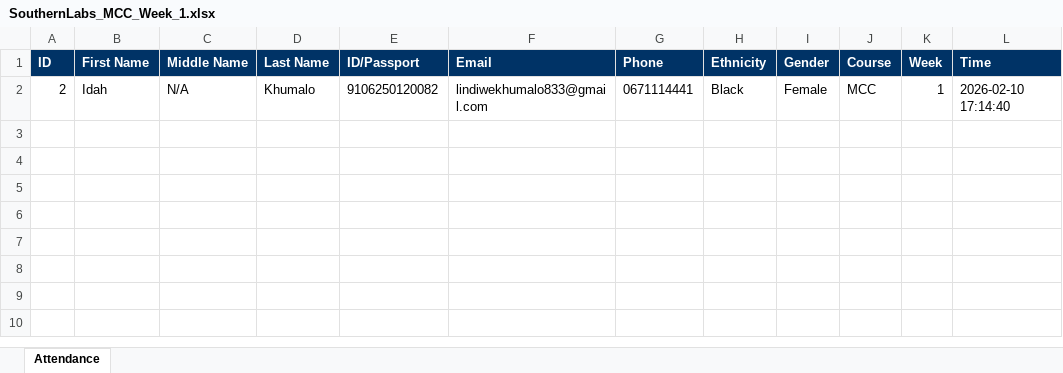
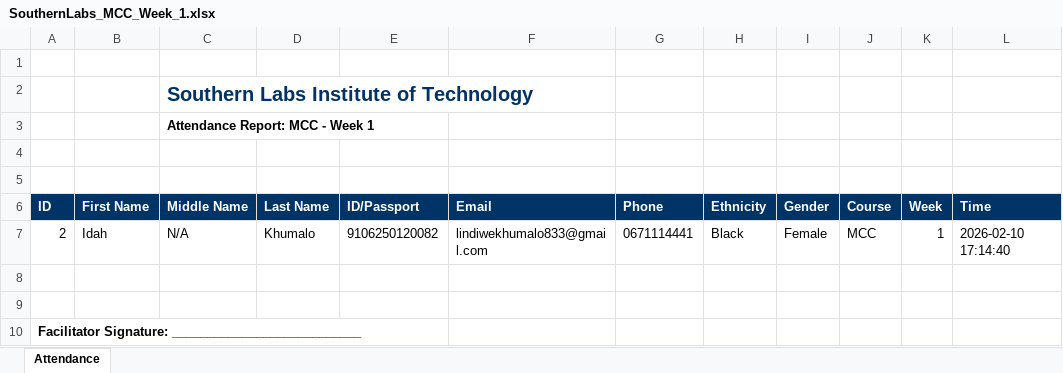
Before and after one commit to Shantralee-58/SLABS-checkin, an Excel workbook: exports/SouthernLabs_MCC_Week_1.xlsx, sheet Attendance, drawn as a sheet; values as stored, in another font and other column widths than the file's, no borders; the diff names each change by its address in the sheet, - before the commit and + after, or states it on an @@ line.

```diff
--- a/exports/SouthernLabs_MCC_Week_1.xlsx (sheet Attendance)
+++ b/exports/SouthernLabs_MCC_Week_1.xlsx (sheet Attendance)
+row 1: (empty)
+row 2:  |  | Southern Labs Institute of Technology
+row 3:  |  | Attendance Report: MCC - Week 1
+row 4: (empty)
+row 5: (empty)
+row 8: (empty)
+row 9: (empty)
+row 10: Facilitator Signature: ___________________________
```
Also changed, not shown: exports/SouthernLabs_WPE_Week_1.xlsx, 1 other file.
